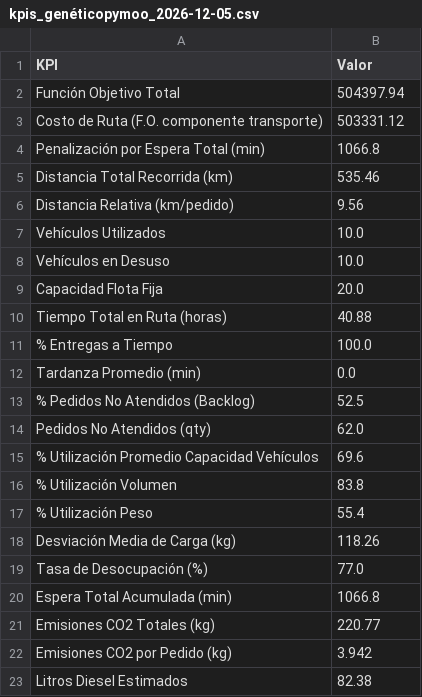
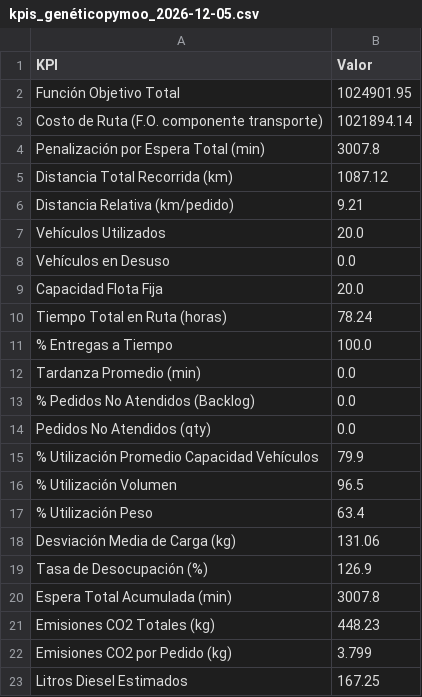
Before and after one commit to dcuerom/Captone-Analytics, a CSV file: resultados/rutas/kpis_genéticopymoo_2026-12-05.csv, drawn as a sheet.

```diff
--- a/resultados/rutas/kpis_genéticopymoo_2026-12-05.csv
+++ b/resultados/rutas/kpis_genéticopymoo_2026-12-05.csv
@@ -1,23 +1,23 @@
 KPI,Valor
-Función Objetivo Total,504397.94
-Costo de Ruta (F.O. componente transporte),503331.12
-Penalización por Espera Total (min),1066.8
-Distancia Total Recorrida (km),535.46
-Distancia Relativa (km/pedido),9.56
-Vehículos Utilizados,10.0
-Vehículos en Desuso,10.0
+Función Objetivo Total,1024901.95
+Costo de Ruta (F.O. componente transporte),1021894.14
+Penalización por Espera Total (min),3007.8
+Distancia Total Recorrida (km),1087.12
+Distancia Relativa (km/pedido),9.21
+Vehículos Utilizados,20.0
+Vehículos en Desuso,0.0
 Capacidad Flota Fija,20.0
-Tiempo Total en Ruta (horas),40.88
+Tiempo Total en Ruta (horas),78.24
 % Entregas a Tiempo,100.0
 Tardanza Promedio (min),0.0
-% Pedidos No Atendidos (Backlog),52.5
-Pedidos No Atendidos (qty),62.0
-% Utilización Promedio Capacidad Vehículos,69.6
-% Utilización Volumen,83.8
-% Utilización Peso,55.4
-Desviación Media de Carga (kg),118.26
-Tasa de Desocupación (%),77.0
-Espera Total Acumulada (min),1066.8
-Emisiones CO2 Totales (kg),220.77
-Emisiones CO2 por Pedido (kg),3.942
-Litros Diesel Estimados,82.38
+% Pedidos No Atendidos (Backlog),0.0
+Pedidos No Atendidos (qty),0.0
+% Utilización Promedio Capacidad Vehículos,79.9
+% Utilización Volumen,96.5
+% Utilización Peso,63.4
+Desviación Media de Carga (kg),131.06
+Tasa de Desocupación (%),126.9
+Espera Total Acumulada (min),3007.8
+Emisiones CO2 Totales (kg),448.23
+Emisiones CO2 por Pedido (kg),3.799
+Litros Diesel Estimados,167.25
```
Also changed, not shown: resultados/rutas/clientes_atendidos_genéticopymoo_2026-12-05.csv, resultados/rutas/resumen_camiones_genéticopymoo_2026-12-05.csv, 4 other files.
